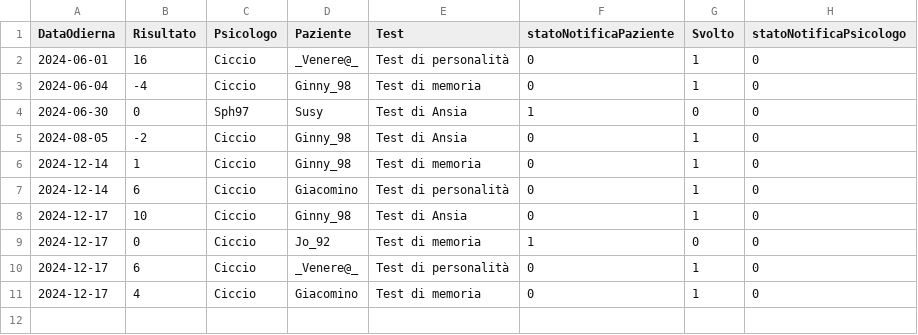
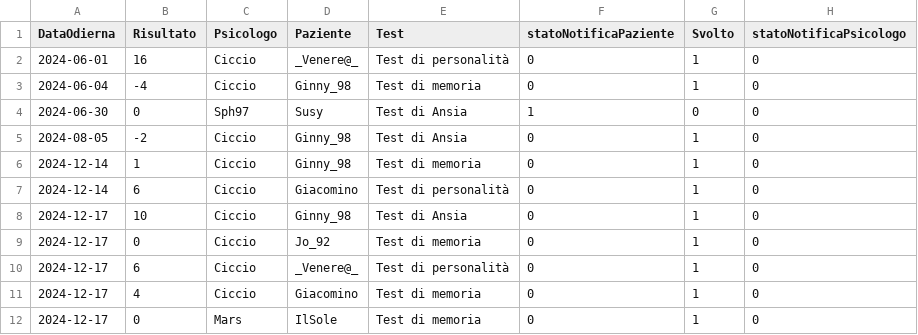
Before and after one commit to AriannaBonini/MindHarbor, a CSV file: MindHarborDB/csv/testpsicologico.csv, drawn as a sheet.

```diff
--- a/MindHarborDB/csv/testpsicologico.csv
+++ b/MindHarborDB/csv/testpsicologico.csv
@@ -8,4 +8,5 @@
 "2024-12-17","10","Ciccio","Ginny_98","Test di Ansia","0","1","0"
-"2024-12-17","0","Ciccio","Jo_92","Test di memoria","1","0","0"
+"2024-12-17","0","Ciccio","Jo_92","Test di memoria","0","1","0"
 "2024-12-17","6","Ciccio","_Venere@_","Test di personalità","0","1","0"
 "2024-12-17","4","Ciccio","Giacomino","Test di memoria","0","1","0"
+"2024-12-17","0","Mars","IlSole","Test di memoria","0","1","0"
```
Also changed, not shown: MindHarborDB/csv/appuntamento.csv, MindHarborDB/csv/terapia.csv, 39 other files.
